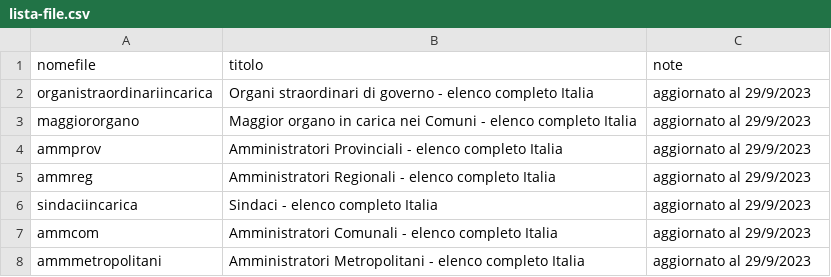
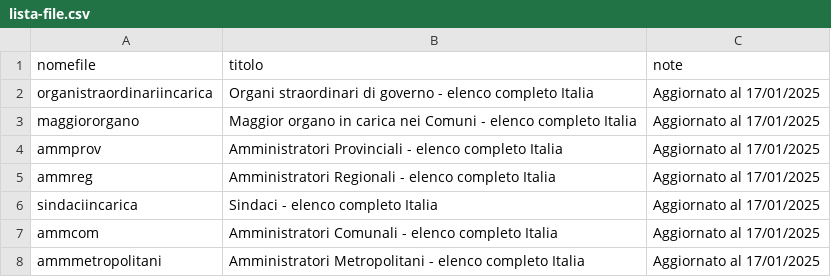
Before and after one commit to ondata/sesso-e-potere, a CSV file: dati/amministazioni-italiane/risorse/lista-file.csv, drawn as a sheet.

Commit message:
update

```diff
--- a/dati/amministazioni-italiane/risorse/lista-file.csv
+++ b/dati/amministazioni-italiane/risorse/lista-file.csv
@@ -1,8 +1,8 @@
 nomefile,titolo,note
-organistraordinariincarica,Organi straordinari di governo - elenco completo Italia,aggiornato al 29/9/2023
-maggiororgano,Maggior organo in carica nei Comuni - elenco completo Italia,aggiornato al 29/9/2023
-ammprov,Amministratori Provinciali - elenco completo Italia,aggiornato al 29/9/2023
-ammreg,Amministratori Regionali - elenco completo Italia,aggiornato al 29/9/2023
-sindaciincarica,Sindaci - elenco completo Italia,aggiornato al 29/9/2023
-ammcom,Amministratori Comunali - elenco completo Italia,aggiornato al 29/9/2023
-ammmetropolitani,Amministratori Metropolitani - elenco completo Italia,aggiornato al 29/9/2023
+organistraordinariincarica,Organi straordinari di governo - elenco completo Italia,Aggiornato al 17/01/2025
+maggiororgano,Maggior organo in carica nei Comuni - elenco completo Italia,Aggiornato al 17/01/2025
+ammprov,Amministratori Provinciali - elenco completo Italia,Aggiornato al 17/01/2025
+ammreg,Amministratori Regionali - elenco completo Italia,Aggiornato al 17/01/2025
+sindaciincarica,Sindaci - elenco completo Italia,Aggiornato al 17/01/2025
+ammcom,Amministratori Comunali - elenco completo Italia,Aggiornato al 17/01/2025
+ammmetropolitani,Amministratori Metropolitani - elenco completo Italia,Aggiornato al 17/01/2025
```
